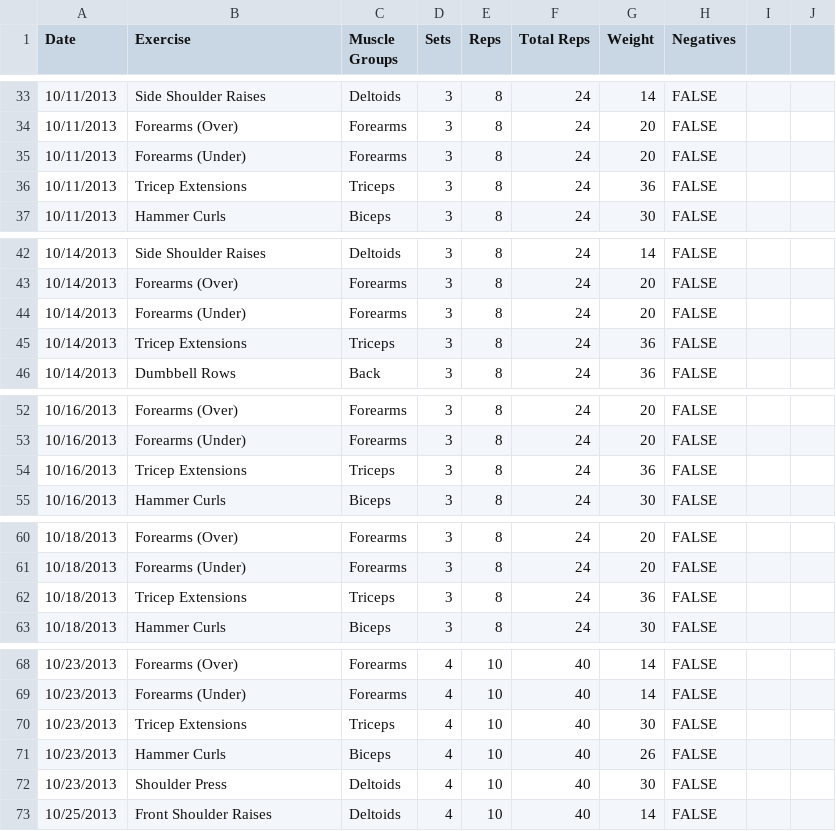
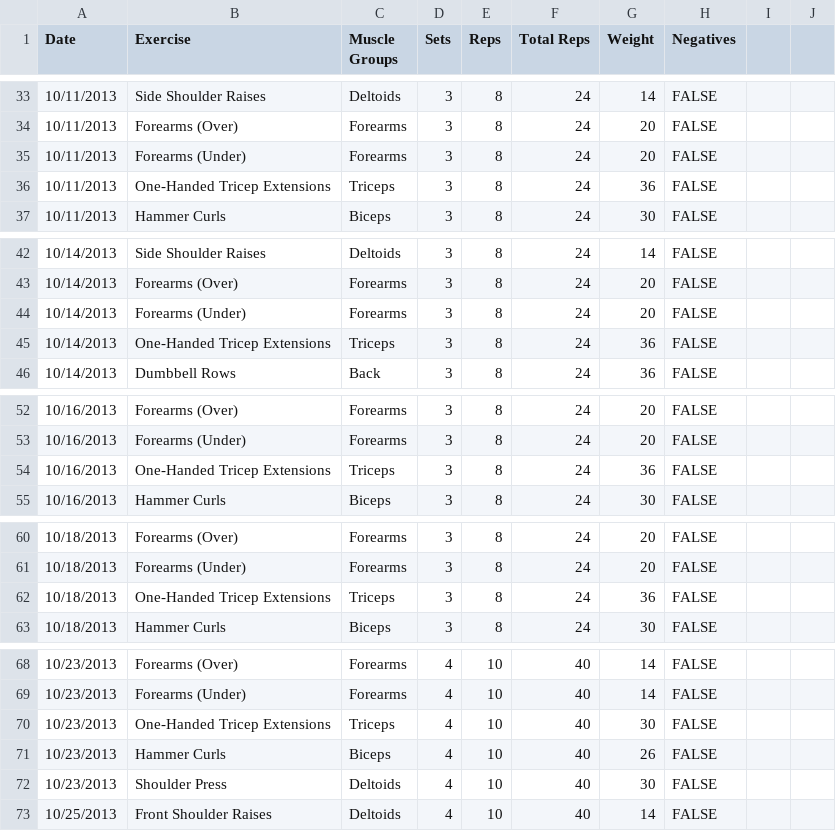
Before and after one commit to jrg94/health-dashboard, a CSV file: dashboard/data/exercises.csv, drawn as a sheet; only a part is shown, gaps mark what is left out; the diff covers the shown part only.

```diff
--- a/dashboard/data/exercises.csv
+++ b/dashboard/data/exercises.csv
@@ -36 +36 @@ Date,Exercise,Muscle Groups,Sets,Reps,Total Reps,Weight,Negatives
-10/11/2013,Tricep Extensions,Triceps,3,8,24,36,FALSE
+10/11/2013,One-Handed Tricep Extensions,Triceps,3,8,24,36,FALSE,,
@@ -45 +45 @@ Date,Exercise,Muscle Groups,Sets,Reps,Total Reps,Weight,Negatives
-10/14/2013,Tricep Extensions,Triceps,3,8,24,36,FALSE
+10/14/2013,One-Handed Tricep Extensions,Triceps,3,8,24,36,FALSE,,
@@ -54 +54 @@ Date,Exercise,Muscle Groups,Sets,Reps,Total Reps,Weight,Negatives
-10/16/2013,Tricep Extensions,Triceps,3,8,24,36,FALSE
+10/16/2013,One-Handed Tricep Extensions,Triceps,3,8,24,36,FALSE,,
@@ -62 +62 @@ Date,Exercise,Muscle Groups,Sets,Reps,Total Reps,Weight,Negatives
-10/18/2013,Tricep Extensions,Triceps,3,8,24,36,FALSE
+10/18/2013,One-Handed Tricep Extensions,Triceps,3,8,24,36,FALSE,,
@@ -70 +70 @@ Date,Exercise,Muscle Groups,Sets,Reps,Total Reps,Weight,Negatives
-10/23/2013,Tricep Extensions,Triceps,4,10,40,30,FALSE
+10/23/2013,One-Handed Tricep Extensions,Triceps,4,10,40,30,FALSE,,
```
Also changed, not shown: 4 added rows and 23 edited cells elsewhere in this file, 1 other file.
